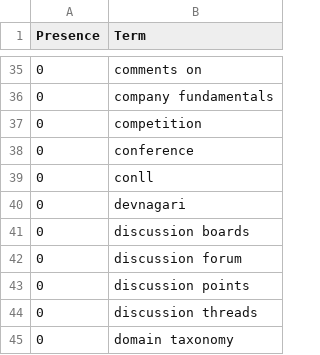
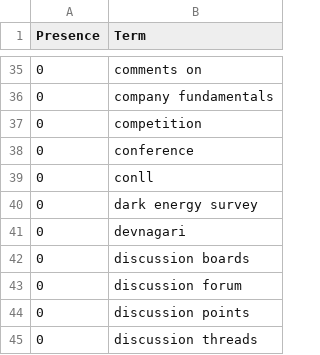
Before and after one commit to ml-feeds/arxiv-ml-reviews, a CSV file: arxivmlrev/_config/terms.csv, drawn as a sheet; only a part is shown, gaps mark what is left out; the shorter side is filled out with more unchanged rows; the diff names each change by its address in the sheet, - before the commit and + after, or states it on an @@ line.

Commit message:
Include abstract in CSV data

```diff
--- a/arxivmlrev/_config/terms.csv
+++ b/arxivmlrev/_config/terms.csv
+row 40: 0 | dark energy survey
```
Also changed, not shown: 3 other files.
